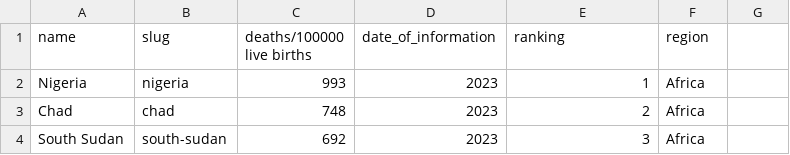
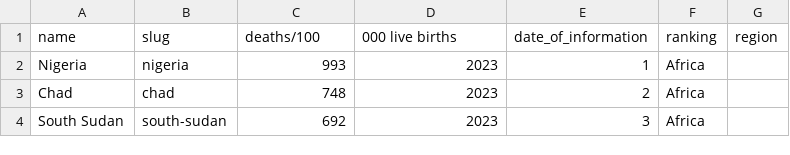
Before and after one commit to FundamentalsSid601/hw3, a CSV file: Maternal mortality ratio.csv, drawn as a sheet; only a part is shown.

```diff
--- a/Maternal mortality ratio.csv
+++ b/Maternal mortality ratio.csv
@@ -1,2 +1,2 @@
-name,slug, deaths/100000 live births,date_of_information,ranking,region
+name,slug, deaths/100,000 live births,date_of_information,ranking,region
 "Nigeria","nigeria","993","2023",1,"Africa"
```
Also changed, not shown: Infant mortality rate.csv, infant_mortality_clean.csv, 3 other files.
